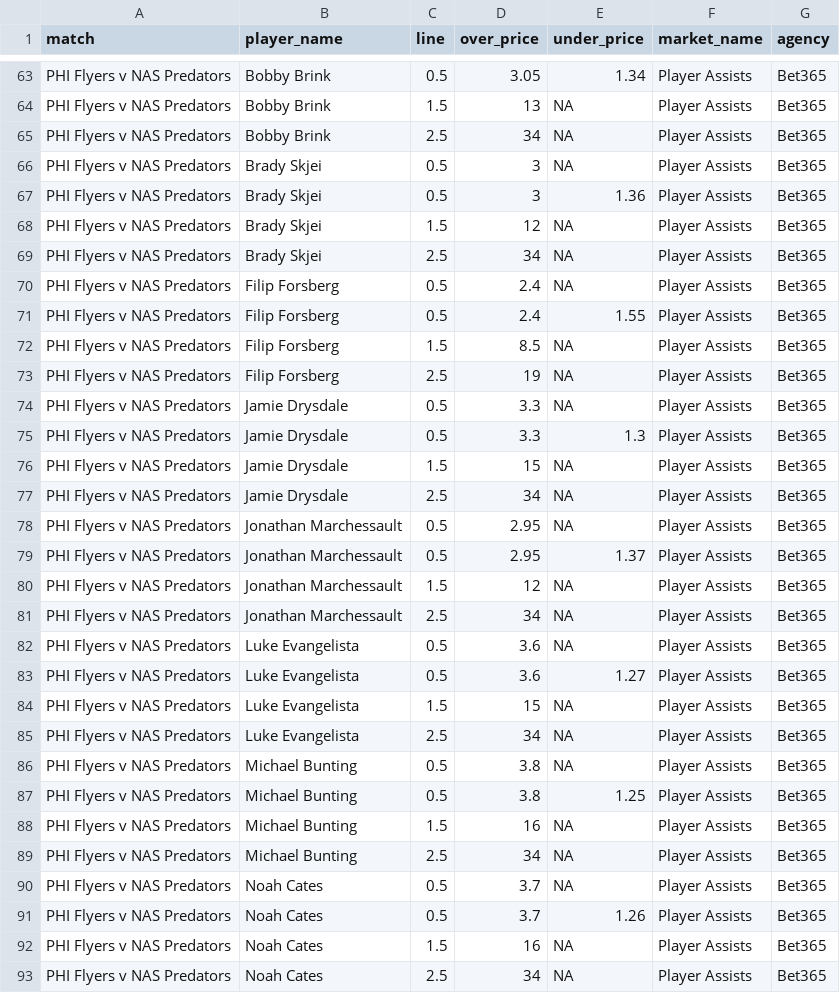
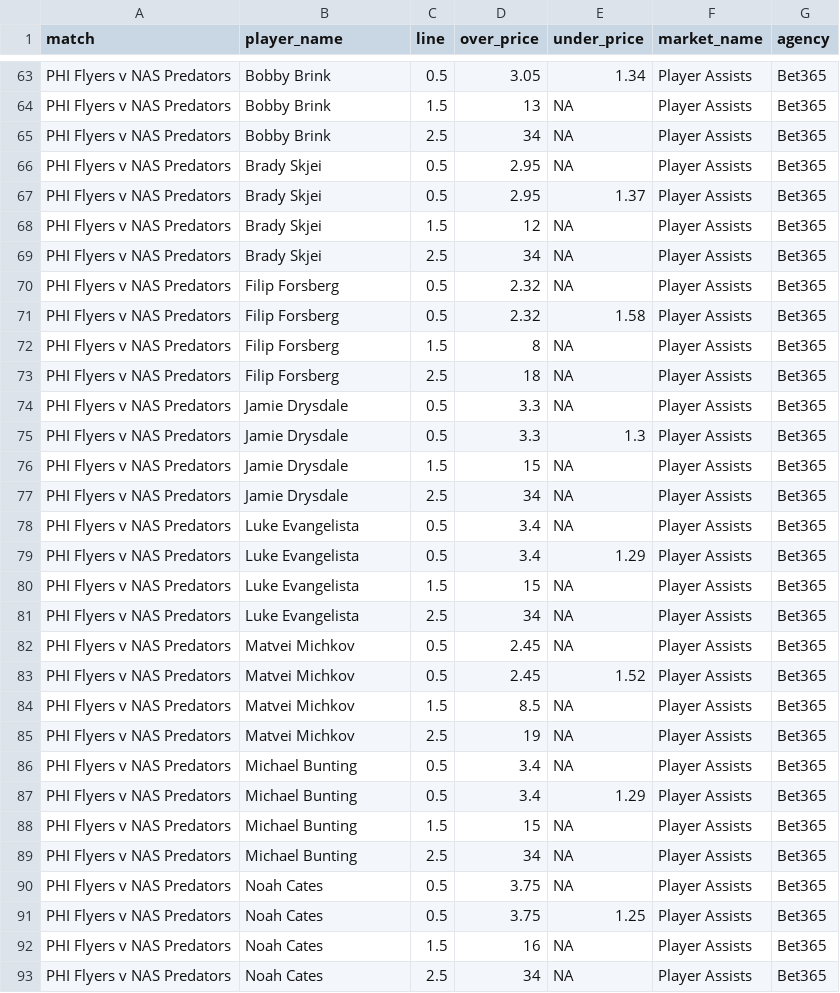
Before and after one commit to jamesbrown1417/NHL, a CSV file: Data/scraped_odds/bet365_player_assists.csv, drawn as a sheet; only a part is shown, gaps mark what is left out; the diff covers the shown part only.

```diff
--- a/Data/scraped_odds/bet365_player_assists.csv
+++ b/Data/scraped_odds/bet365_player_assists.csv
@@ -65,10 +65,10 @@ PHI Flyers v NAS Predators,Bobby Brink,1.5,13,NA,Player Assists,Bet365
 PHI Flyers v NAS Predators,Bobby Brink,2.5,34,NA,Player Assists,Bet365
-PHI Flyers v NAS Predators,Brady Skjei,0.5,3,NA,Player Assists,Bet365
-PHI Flyers v NAS Predators,Brady Skjei,0.5,3,1.36,Player Assists,Bet365
+PHI Flyers v NAS Predators,Brady Skjei,0.5,2.95,NA,Player Assists,Bet365
+PHI Flyers v NAS Predators,Brady Skjei,0.5,2.95,1.37,Player Assists,Bet365
 PHI Flyers v NAS Predators,Brady Skjei,1.5,12,NA,Player Assists,Bet365
 PHI Flyers v NAS Predators,Brady Skjei,2.5,34,NA,Player Assists,Bet365
-PHI Flyers v NAS Predators,Filip Forsberg,0.5,2.4,NA,Player Assists,Bet365
-PHI Flyers v NAS Predators,Filip Forsberg,0.5,2.4,1.55,Player Assists,Bet365
-PHI Flyers v NAS Predators,Filip Forsberg,1.5,8.5,NA,Player Assists,Bet365
-PHI Flyers v NAS Predators,Filip Forsberg,2.5,19,NA,Player Assists,Bet365
+PHI Flyers v NAS Predators,Filip Forsberg,0.5,2.32,NA,Player Assists,Bet365
+PHI Flyers v NAS Predators,Filip Forsberg,0.5,2.32,1.58,Player Assists,Bet365
+PHI Flyers v NAS Predators,Filip Forsberg,1.5,8,NA,Player Assists,Bet365
+PHI Flyers v NAS Predators,Filip Forsberg,2.5,18,NA,Player Assists,Bet365
 PHI Flyers v NAS Predators,Jamie Drysdale,0.5,3.3,NA,Player Assists,Bet365
@@ -77,16 +77,16 @@ PHI Flyers v NAS Predators,Jamie Drysdale,1.5,15,NA,Player Assists,Bet365
 PHI Flyers v NAS Predators,Jamie Drysdale,2.5,34,NA,Player Assists,Bet365
-PHI Flyers v NAS Predators,Jonathan Marchessault,0.5,2.95,NA,Player Assists,Bet365
-PHI Flyers v NAS Predators,Jonathan Marchessault,0.5,2.95,1.37,Player Assists,Bet365
-PHI Flyers v NAS Predators,Jonathan Marchessault,1.5,12,NA,Player Assists,Bet365
-PHI Flyers v NAS Predators,Jonathan Marchessault,2.5,34,NA,Player Assists,Bet365
-PHI Flyers v NAS Predators,Luke Evangelista,0.5,3.6,NA,Player Assists,Bet365
-PHI Flyers v NAS Predators,Luke Evangelista,0.5,3.6,1.27,Player Assists,Bet365
+PHI Flyers v NAS Predators,Luke Evangelista,0.5,3.4,NA,Player Assists,Bet365
+PHI Flyers v NAS Predators,Luke Evangelista,0.5,3.4,1.29,Player Assists,Bet365
 PHI Flyers v NAS Predators,Luke Evangelista,1.5,15,NA,Player Assists,Bet365
 PHI Flyers v NAS Predators,Luke Evangelista,2.5,34,NA,Player Assists,Bet365
-PHI Flyers v NAS Predators,Michael Bunting,0.5,3.8,NA,Player Assists,Bet365
-PHI Flyers v NAS Predators,Michael Bunting,0.5,3.8,1.25,Player Assists,Bet365
-PHI Flyers v NAS Predators,Michael Bunting,1.5,16,NA,Player Assists,Bet365
+PHI Flyers v NAS Predators,Matvei Michkov,0.5,2.45,NA,Player Assists,Bet365
+PHI Flyers v NAS Predators,Matvei Michkov,0.5,2.45,1.52,Player Assists,Bet365
+PHI Flyers v NAS Predators,Matvei Michkov,1.5,8.5,NA,Player Assists,Bet365
+PHI Flyers v NAS Predators,Matvei Michkov,2.5,19,NA,Player Assists,Bet365
+PHI Flyers v NAS Predators,Michael Bunting,0.5,3.4,NA,Player Assists,Bet365
+PHI Flyers v NAS Predators,Michael Bunting,0.5,3.4,1.29,Player Assists,Bet365
+PHI Flyers v NAS Predators,Michael Bunting,1.5,15,NA,Player Assists,Bet365
 PHI Flyers v NAS Predators,Michael Bunting,2.5,34,NA,Player Assists,Bet365
-PHI Flyers v NAS Predators,Noah Cates,0.5,3.7,NA,Player Assists,Bet365
-PHI Flyers v NAS Predators,Noah Cates,0.5,3.7,1.26,Player Assists,Bet365
+PHI Flyers v NAS Predators,Noah Cates,0.5,3.75,NA,Player Assists,Bet365
+PHI Flyers v NAS Predators,Noah Cates,0.5,3.75,1.25,Player Assists,Bet365
 PHI Flyers v NAS Predators,Noah Cates,1.5,16,NA,Player Assists,Bet365
```
Also changed, not shown: 8 added rows and 34 edited cells elsewhere in this file, Data/BET365_HTML/urls.csv, Data/scraped_odds/bet365_player_points.csv, 37 other files.
